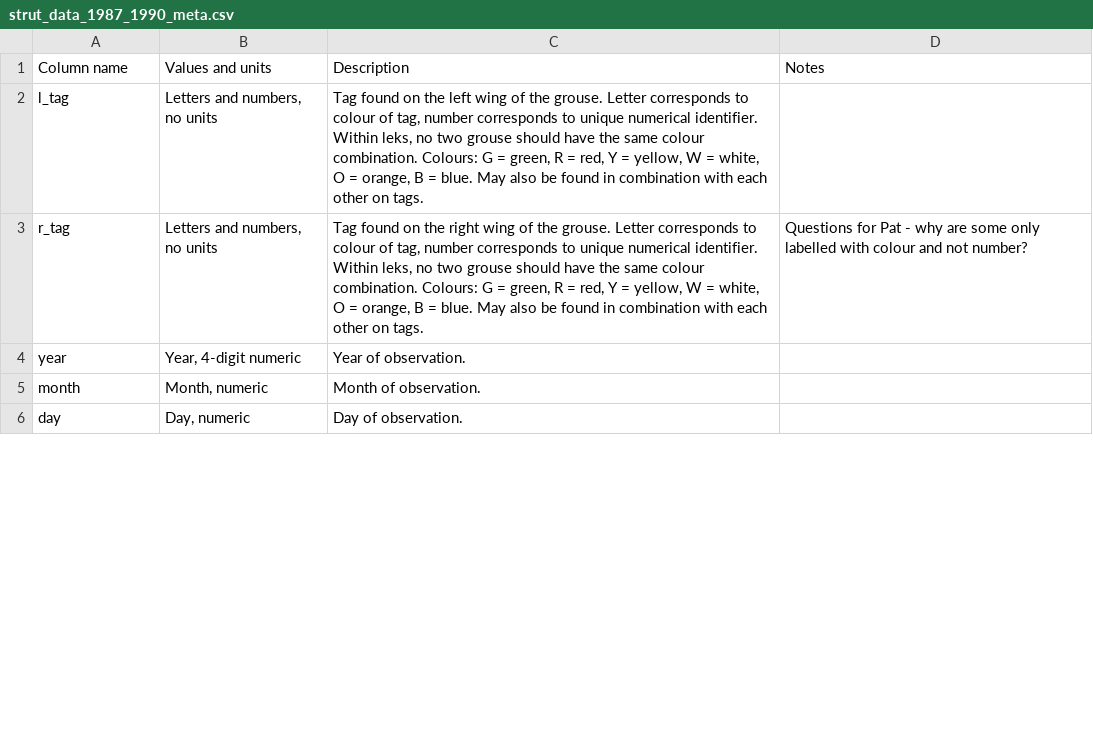
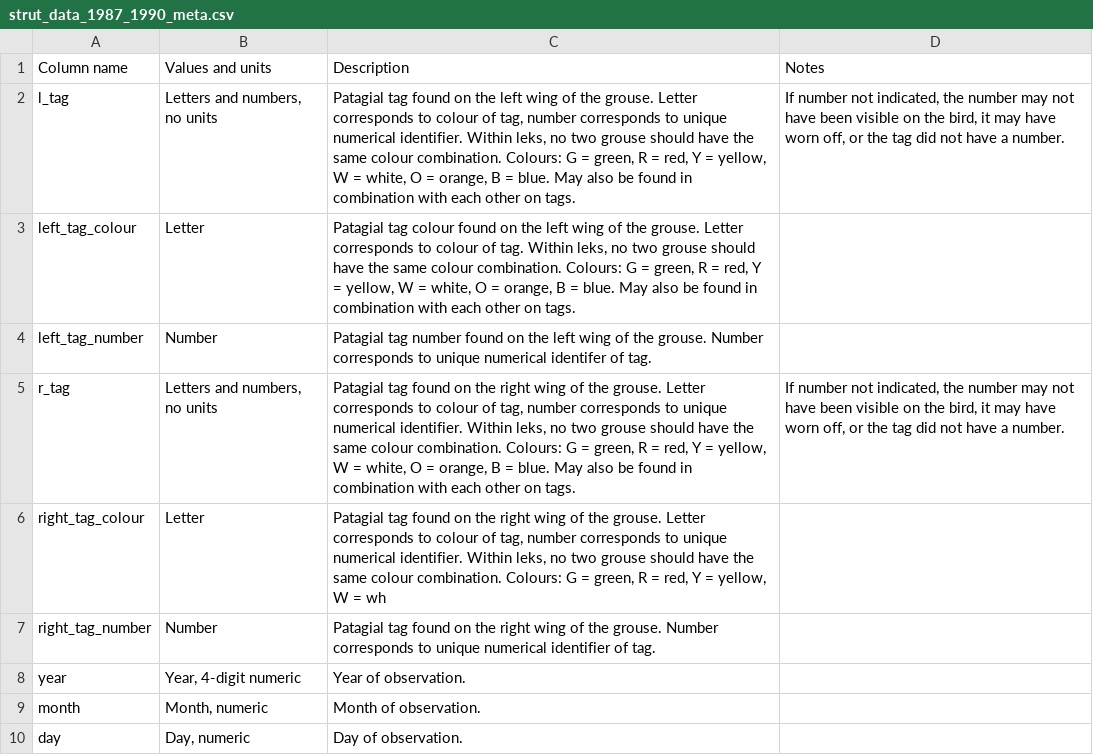
Before and after one commit to emilyblackk/sage-grouse-lekking, a CSV file: clean_data/strut_data_1987_1990_meta.csv, drawn as a sheet; only a part is shown; the diff covers the shown part only.

```diff
--- a/clean_data/strut_data_1987_1990_meta.csv
+++ b/clean_data/strut_data_1987_1990_meta.csv
@@ -1,4 +1,8 @@
 Column name,Values and units,Description,Notes
-l_tag,"Letters and numbers, no units","Tag found on the left wing of the grouse. Letter corresponds to colour of tag, number corresponds to unique numerical identifier. Within leks, no two grouse should have the same colour combination. Colours: G = green, R = red, Y = yellow, W = white, O = orange, B = blue. May also be found in combination with each other on tags.  ",
-r_tag,"Letters and numbers, no units","Tag found on the right wing of the grouse. Letter corresponds to colour of tag, number corresponds to unique numerical identifier. Within leks, no two grouse should have the same colour combination. Colours: G = green, R = red, Y = yellow, W = white, O = orange, B = blue. May also be found in combination with each other on tags.  ",Questions for Pat - why are some only labelled with colour and not number?
+l_tag,"Letters and numbers, no units","Patagial tag found on the left wing of the grouse. Letter corresponds to colour of tag, number corresponds to unique numerical identifier. Within leks, no two grouse should have the same colour combination. Colours: G = green, R = red, Y = yellow, W = white, O = orange, B = blue. May also be found in combination with each other on tags. "," If number not indicated, the number may not have been visible on the bird, it may have worn off, or the tag did not have a number. "
+left_tag_colour,Letter,"Patagial tag colour found on the left wing of the grouse. Letter corresponds to colour of tag. Within leks, no two grouse should have the same colour combination. Colours: G = green, R = red, Y = yellow, W = white, O = orange, B = blue. May also be found in combination with each other on tags.  ",
+left_tag_number,Number,Patagial tag number found on the left wing of the grouse. Number corresponds to unique numerical identifer of tag. ,
+r_tag,"Letters and numbers, no units","Patagial tag found on the right wing of the grouse. Letter corresponds to colour of tag, number corresponds to unique numerical identifier. Within leks, no two grouse should have the same colour combination. Colours: G = green, R = red, Y = yellow, W = white, O = orange, B = blue. May also be found in combination with each other on tags.  ","  If number not indicated, the number may not have been visible on the bird, it may have worn off, or the tag did not have a number. "
+right_tag_colour,Letter,"Patagial tag found on the right wing of the grouse. Letter corresponds to colour of tag, number corresponds to unique numerical identifier. Within leks, no two grouse should have the same colour combination. Colours: G = green, R = red, Y = yellow, W = wh",
+right_tag_number,Number,Patagial tag found on the right wing of the grouse. Number corresponds to unique numerical identifier of tag. ,
 year,"Year, 4-digit numeric",Year of observation. ,
```
Also changed, not shown: 12 edited cells elsewhere in this file, prelim_clean/TAGSORT.csv, 9 other files.
